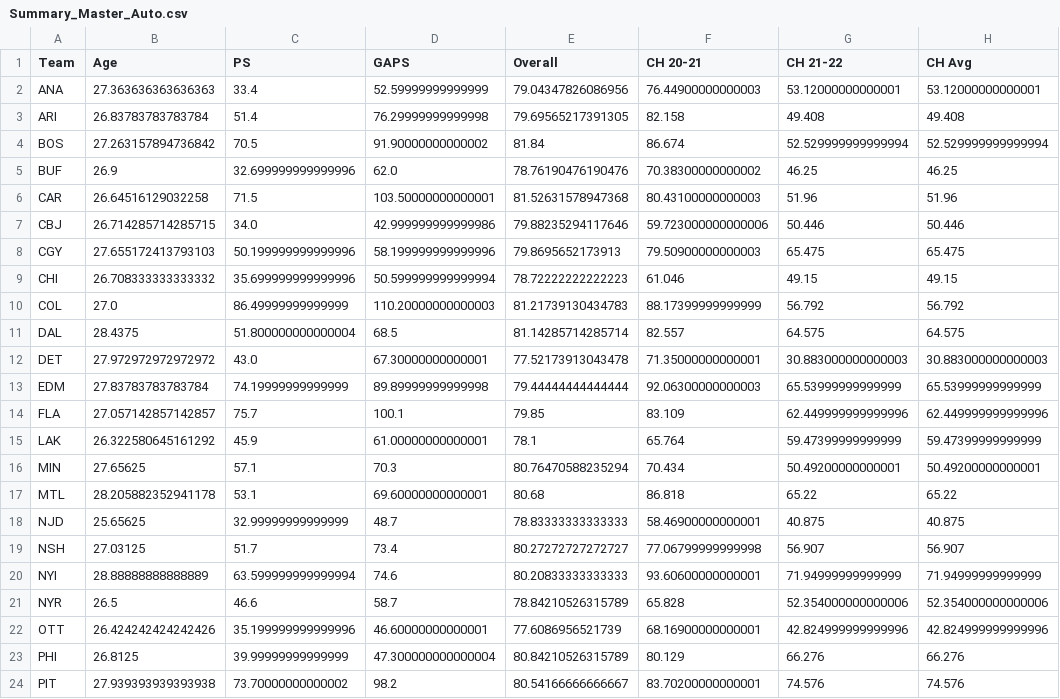
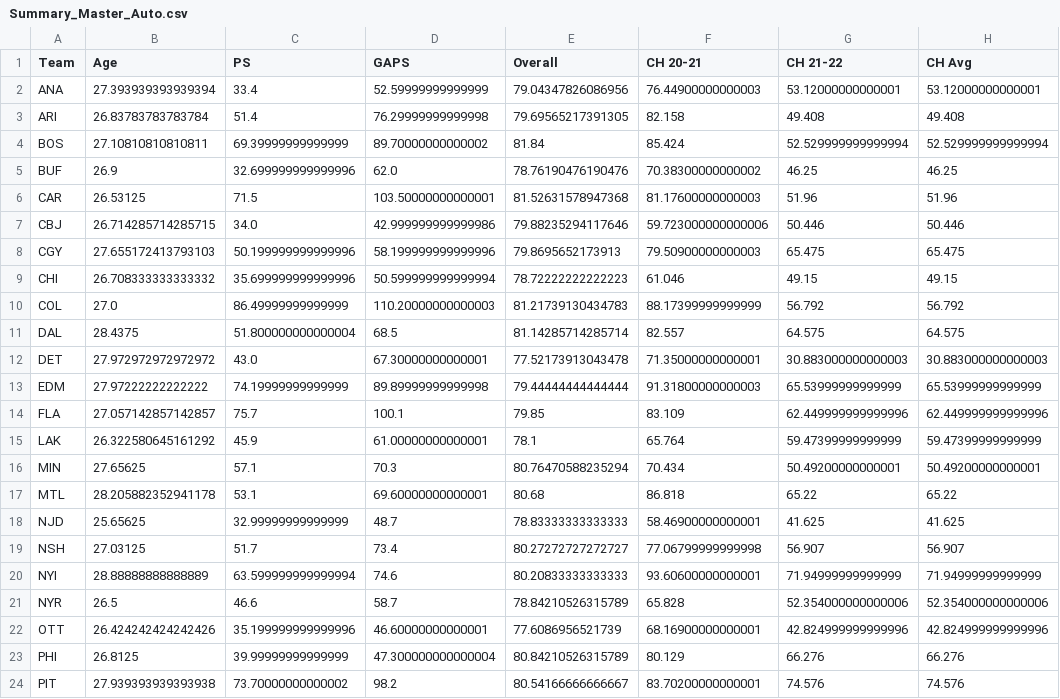
Before and after one commit to potterben/expansion-draft, a CSV file: data/Summary_Master_Auto.csv, drawn as a sheet; only a part is shown.

```diff
--- a/data/Summary_Master_Auto.csv
+++ b/data/Summary_Master_Auto.csv
@@ -1,7 +1,7 @@
 Team,Age,PS,GAPS,Overall,CH 20-21,CH 21-22,CH Avg
-ANA,27.363636363636363,33.4,52.59999999999999,79.04347826086956,76.44900000000003,53.12000000000001,53.12000000000001
+ANA,27.393939393939394,33.4,52.59999999999999,79.04347826086956,76.44900000000003,53.12000000000001,53.12000000000001
 ARI,26.83783783783784,51.4,76.29999999999998,79.69565217391305,82.158,49.408,49.408
-BOS,27.263157894736842,70.5,91.90000000000002,81.84,86.674,52.529999999999994,52.529999999999994
+BOS,27.10810810810811,69.39999999999999,89.70000000000002,81.84,85.424,52.529999999999994,52.529999999999994
 BUF,26.9,32.699999999999996,62.0,78.76190476190476,70.38300000000002,46.25,46.25
-CAR,26.64516129032258,71.5,103.50000000000001,81.52631578947368,80.43100000000003,51.96,51.96
+CAR,26.53125,71.5,103.50000000000001,81.52631578947368,81.17600000000003,51.96,51.96
 CBJ,26.714285714285715,34.0,42.999999999999986,79.88235294117646,59.723000000000006,50.446,50.446
@@ -12,3 +12,3 @@ DAL,28.4375,51.800000000000004,68.5,81.14285714285714,82.557,64.575,64.575
 DET,27.972972972972972,43.0,67.30000000000001,77.52173913043478,71.35000000000001,30.883000000000003,30.883000000000003
-EDM,27.83783783783784,74.19999999999999,89.89999999999998,79.44444444444444,92.06300000000003,65.53999999999999,65.53999999999999
+EDM,27.97222222222222,74.19999999999999,89.89999999999998,79.44444444444444,91.31800000000003,65.53999999999999,65.53999999999999
 FLA,27.057142857142857,75.7,100.1,79.85,83.109,62.449999999999996,62.449999999999996
@@ -17,3 +17,3 @@ MIN,27.65625,57.1,70.3,80.76470588235294,70.434,50.49200000000001,50.49200000000
 MTL,28.205882352941178,53.1,69.60000000000001,80.68,86.818,65.22,65.22
-NJD,25.65625,32.99999999999999,48.7,78.83333333333333,58.46900000000001,40.875,40.875
+NJD,25.65625,32.99999999999999,48.7,78.83333333333333,58.46900000000001,41.625,41.625
 NSH,27.03125,51.7,73.4,80.27272727272727,77.06799999999998,56.907,56.907
```
Also changed, not shown: data/Player_Master_Auto.csv, 2 other files.
